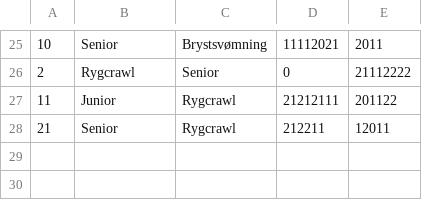
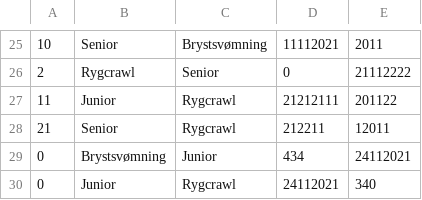
Before and after one commit to Mojens/ForzaGrasp, a CSV file: Files/AllPracticeTimes.csv, drawn as a sheet; only a part is shown, gaps mark what is left out.

```diff
--- a/Files/AllPracticeTimes.csv
+++ b/Files/AllPracticeTimes.csv
@@ -28 +28,3 @@
 21, Senior, Rygcrawl, 212211, 12011
+0, Brystsvømning, Junior, 434, 24112021
+0, Junior, Rygcrawl, 24112021, 340
```
Also changed, not shown: Files/JuniorBackstrokeTimes.csv, 2 other files.
